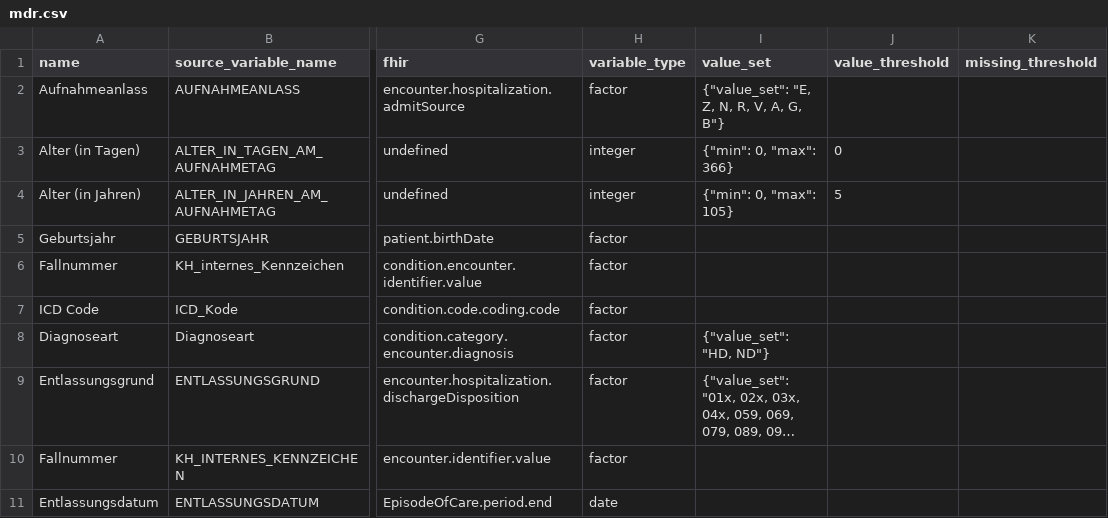
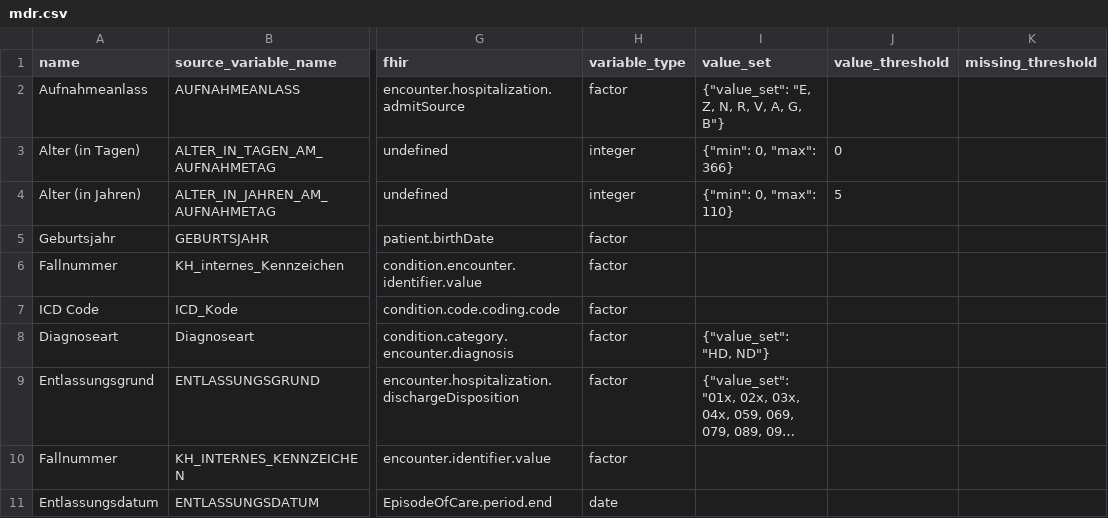
Before and after one commit to miracum/dqa-miracumdqa, a CSV file: inst/application/_utilities/MDR/mdr.csv, drawn as a sheet; only a part is shown, gaps mark what is left out; long unchanged cells end in …; the diff names each change by its address in the sheet, - before the commit and + after, or states it on an @@ line.

Commit message:
fixed mdr valuesets for age in years and days; fixed email string

```diff
--- a/inst/application/_utilities/MDR/mdr.csv
+++ b/inst/application/_utilities/MDR/mdr.csv
-I4 (value_set): {"min": 0, "max": 105}
+I4 (value_set): {"min": 0, "max": 110}
```
Also changed, not shown: 2 other files.
